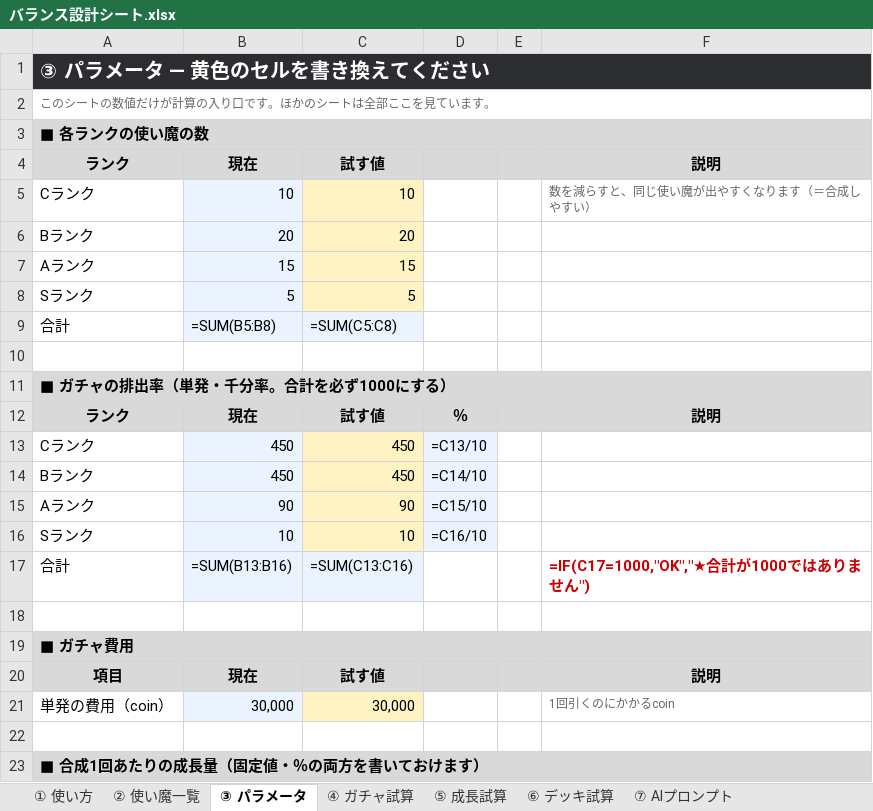
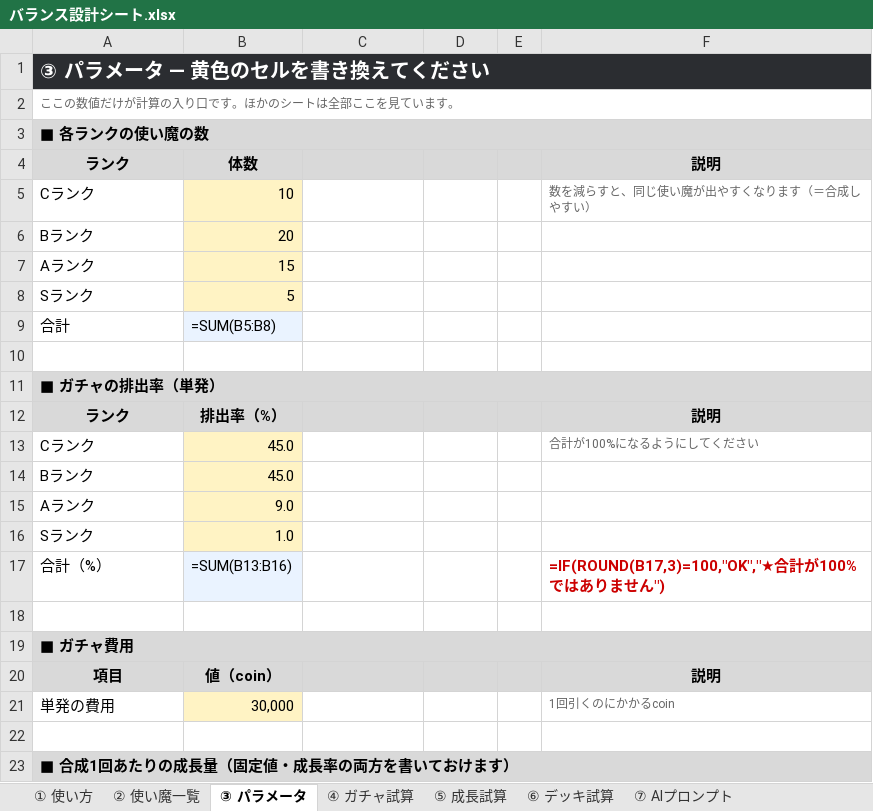
Before and after one commit to no1013kota/RAGNA, an Excel workbook: docs/balance/バランス設計シート.xlsx, sheet ③ パラメータ, drawn as a sheet; only a part is shown; values as stored, in another font and other column widths than the file's, no borders; formulas without a stored value are shown as written; removed rows and columns are numbered as before the commit, all else as after; the diff covers the shown part only; the diff names each change by its address in the sheet, - before the commit and + after, or states it on an @@ line.

```diff
--- a/docs/balance/バランス設計シート.xlsx (sheet ③ パラメータ)
+++ b/docs/balance/バランス設計シート.xlsx (sheet ③ パラメータ)
-A2: このシートの数値だけが計算の入り口です。ほかのシートは全部ここを見ています。
+A2: ここの数値だけが計算の入り口です。ほかのシートは全部ここを見ています。
-B4: 現在
+B4: 体数
-C4: 試す値
+C4: (empty)
-B5:B8 fill: #EAF3FF
+B5:B8 fill: #FFF3C4
-C5: 10
+C5: (empty)
-C5:C8 fill: #FFF3C4
+C5:C8 fill: none
-C6: 20
+C6: (empty)
-C7: 15
+C7: (empty)
-C8: 5
+C8: (empty)
-C9: =SUM(C5:C8)
+C9: (empty)
-C9 fill: #EAF3FF
+C9 fill: none
-A11: ■ ガチャの排出率（単発・千分率。合計を必ず1000にする）
+A11: ■ ガチャの排出率（単発）
-B12: 現在
+B12: 排出率（%）
-C12: 試す値
+C12: (empty)
-D12: ％
+D12: (empty)
-row 13: Cランク | 450 | 450 | =C13/10
-row 14: Bランク | 450 | 450 | =C14/10
-row 15: Aランク | 90 | 90 | =C15/10
-row 16: Sランク | 10 | 10 | =C16/10
-row 17: 合計 | =SUM(B13:B16) | =SUM(C13:C16) |  |  | =IF(C17=1000,"OK","★合計が1000ではありません")
+row 13: Cランク | 45.0 |  |  |  | 合計が100%になるようにしてください
+row 14: Bランク | 45.0
+row 15: Aランク | 9.0
+row 16: Sランク | 1.0
+row 17: 合計（%） | =SUM(B13:B16) |  |  |  | =IF(ROUND(B17,3)=100,"OK","★合計が100%ではありません")
-B20: 現在
+B20: 値（coin）
-C20: 試す値
+C20: (empty)
-A21: 単発の費用（coin）
+A21: 単発の費用
-B21 fill: #EAF3FF
+B21 fill: #FFF3C4
-C21: 30,000
+C21: (empty)
-C21 fill: #FFF3C4
+C21 fill: none
-A23: ■ 合成1回あたりの成長量（固定値・％の両方を書いておけます）
+A23: ■ 合成1回あたりの成長量（固定値・成長率の両方を書いておけます）
```
Also changed, not shown: 1 added row, 1 removed row, 33 edited cells and cell formats elsewhere in this sheet, sheet ⑥ デッキ試算, sheet ⑤ 成長試算, sheet ② 使い魔一覧, sheet ④ ガチャ試算, sheet ① 使い方, sheet ⑦ AIプロンプト, 1 other file.
